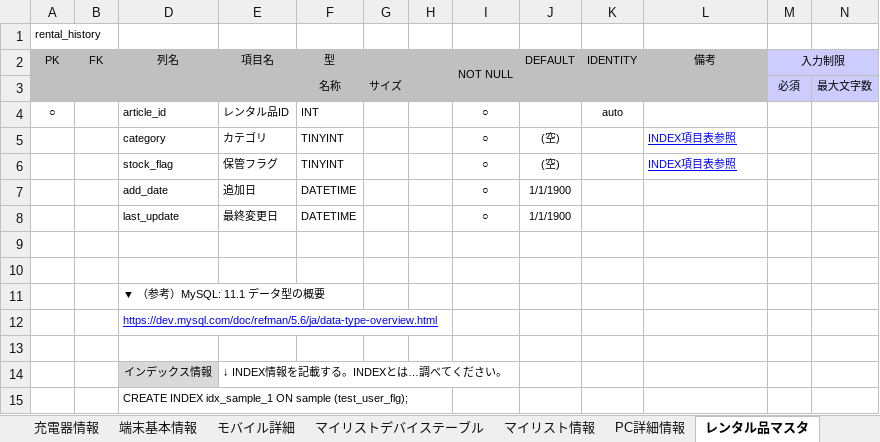
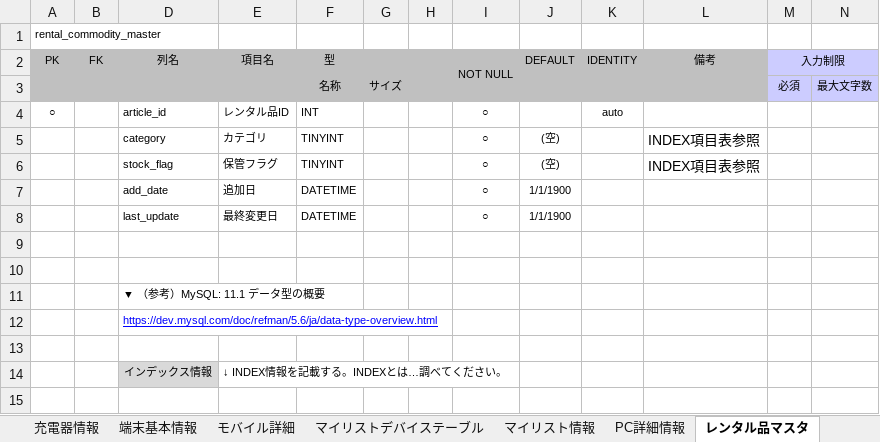
Before and after one commit to AsukaKobayashi-agex/test-terminal-rental-system, an Excel workbook: specification/database/DB項目定義書_テスト端末貸出システム.xlsm, sheet レンタル品マスタ, drawn as a sheet; values as stored, in another font and other column widths than the file's, no borders; the diff names each change by its address in the sheet, - before the commit and + after, or states it on an @@ line.

```diff
--- a/specification/database/DB項目定義書_テスト端末貸出システム.xlsm (sheet レンタル品マスタ)
+++ b/specification/database/DB項目定義書_テスト端末貸出システム.xlsm (sheet レンタル品マスタ)
-A1 (PK): rental_history
+A1 (PK): rental_commodity_master
@@ L5:L6 underline: on → off, text colour: #0000FF → black, text size: larger @@
-row 15:  |  | CREATE INDEX idx_sample_1 ON sample (test_user_flg);
```
Also changed, not shown: sheet モバイル詳細, sheet 端末基本情報, sheet 利用者情報, sheet 貸出マスタ, sheet 充電器情報, sheet 履歴情報, 10 more sheets.
